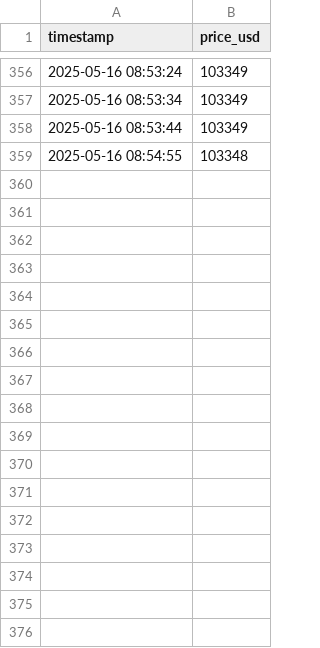
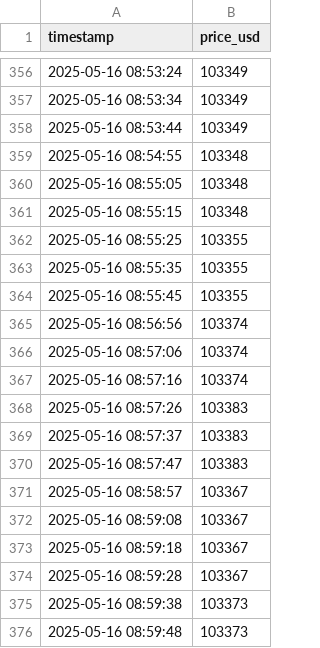
Before and after one commit to AjaykumarBalakannan/bitcoin-qlik, a CSV file: bitcoin_realtime.csv, drawn as a sheet; only a part is shown, gaps mark what is left out.

Commit message:
Auto-update at 2025-05-17 01:00:01.319475

```diff
--- a/bitcoin_realtime.csv
+++ b/bitcoin_realtime.csv
@@ -359 +359,18 @@ timestamp,price_usd
 2025-05-16 08:54:55,103348
+2025-05-16 08:55:05,103348
+2025-05-16 08:55:15,103348
+2025-05-16 08:55:25,103355
+2025-05-16 08:55:35,103355
+2025-05-16 08:55:45,103355
+2025-05-16 08:56:56,103374
+2025-05-16 08:57:06,103374
+2025-05-16 08:57:16,103374
+2025-05-16 08:57:26,103383
+2025-05-16 08:57:37,103383
+2025-05-16 08:57:47,103383
+2025-05-16 08:58:57,103367
+2025-05-16 08:59:08,103367
+2025-05-16 08:59:18,103367
+2025-05-16 08:59:28,103367
+2025-05-16 08:59:38,103373
+2025-05-16 08:59:48,103373
```
